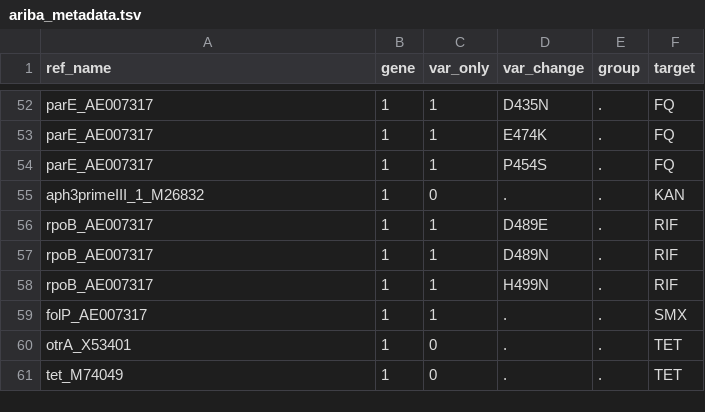
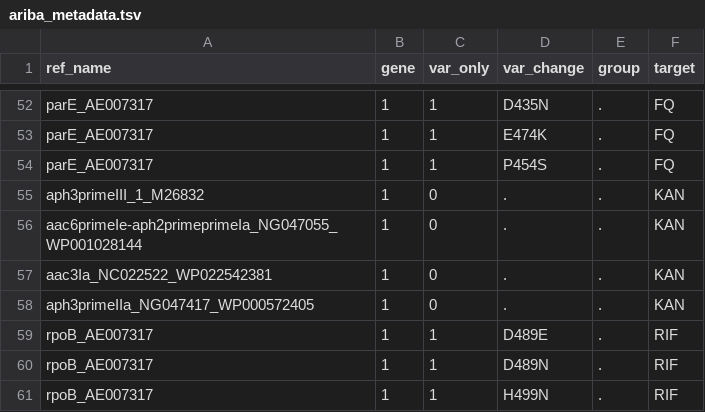
Before and after one commit to GlobalPneumoSeq/gps-pipeline, a TSV file: data/ariba_metadata.tsv, drawn as a sheet; only a part is shown, gaps mark what is left out; the shorter side is filled out with more unchanged rows; the diff names each change by its address in the sheet, - before the commit and + after, or states it on an @@ line.

```diff
--- a/data/ariba_metadata.tsv
+++ b/data/ariba_metadata.tsv
+row 56: aac6primeIe-aph2primeprimeIa_NG047055_WP001028144 | 1 | 0 | . | . | KAN
+row 57: aac3Ia_NC022522_WP022542381 | 1 | 0 | . | . | KAN
+row 58: aph3primeIIa_NG047417_WP000572405 | 1 | 0 | . | . | KAN
```
Also changed, not shown: 1 other file.
